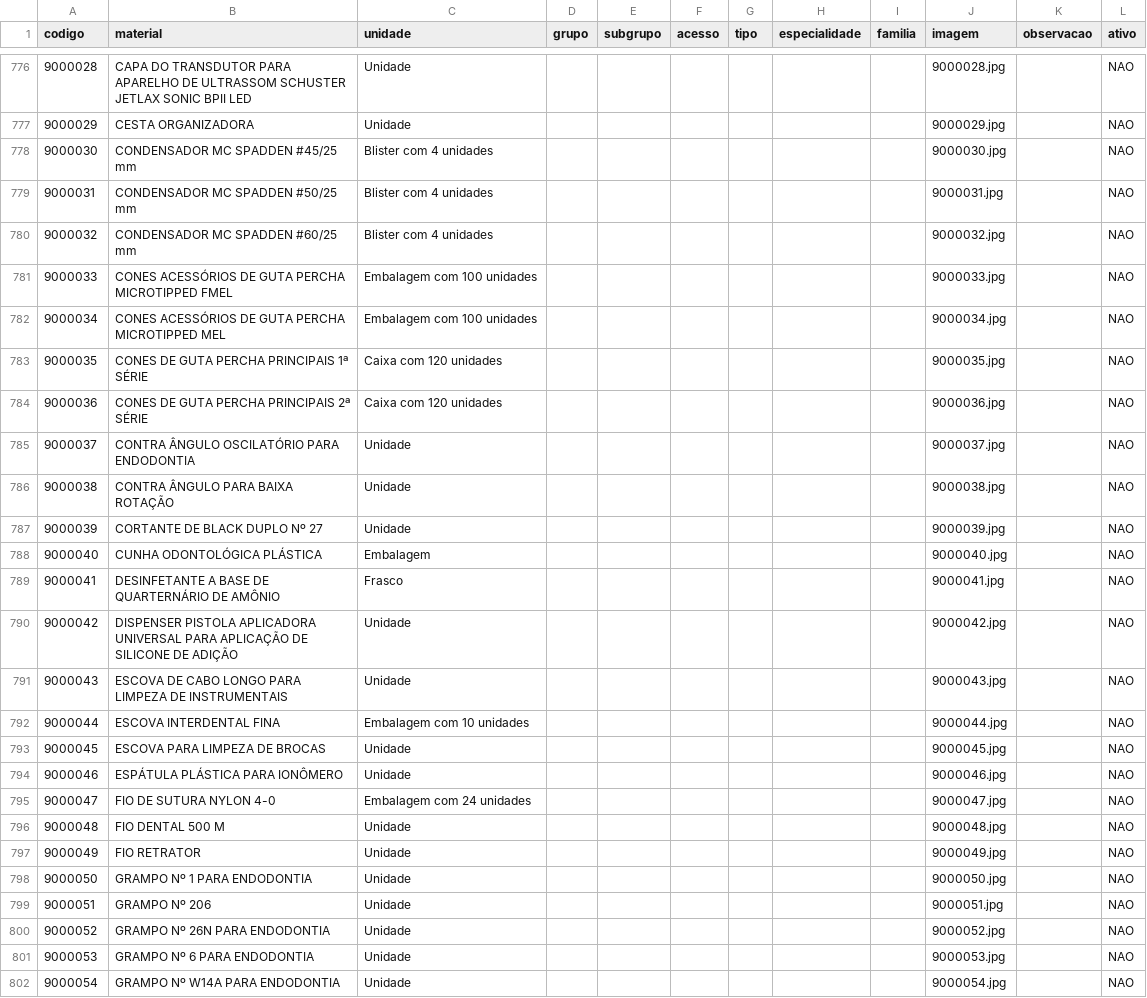
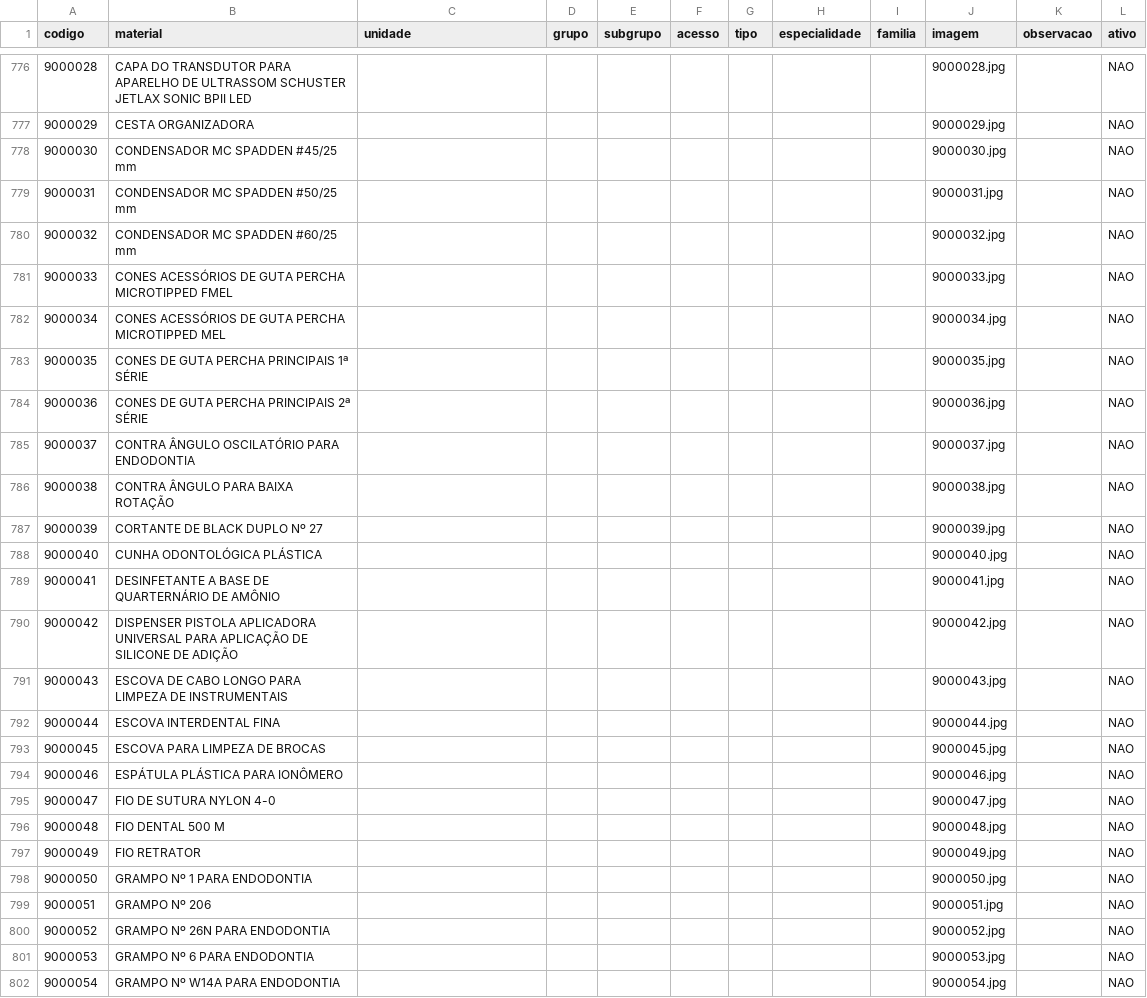
Before and after one commit to csmonteserrat/guiailustrado, a CSV file: produtos.csv, drawn as a sheet; only a part is shown, gaps mark what is left out; the diff covers the shown part only.

```diff
--- a/produtos.csv
+++ b/produtos.csv
@@ -776,27 +776,27 @@
-9000028,CAPA DO TRANSDUTOR PARA APARELHO DE ULTRASSOM SCHUSTER JETLAX SONIC BPII LED,Unidade,,,,,,,9000028.jpg,,NAO
-9000029,CESTA ORGANIZADORA,Unidade,,,,,,,9000029.jpg,,NAO
-9000030,CONDENSADOR MC SPADDEN #45/25 mm,Blister com 4 unidades,,,,,,,9000030.jpg,,NAO
-9000031,CONDENSADOR MC SPADDEN #50/25 mm,Blister com 4 unidades,,,,,,,9000031.jpg,,NAO
-9000032,CONDENSADOR MC SPADDEN #60/25 mm,Blister com 4 unidades,,,,,,,9000032.jpg,,NAO
-9000033,CONES ACESSÓRIOS DE GUTA PERCHA MICROTIPPED FMEL,Embalagem com 100 unidades,,,,,,,9000033.jpg,,NAO
-9000034,CONES ACESSÓRIOS DE GUTA PERCHA MICROTIPPED MEL,Embalagem com 100 unidades,,,,,,,9000034.jpg,,NAO
-9000035,CONES DE GUTA PERCHA PRINCIPAIS 1ª SÉRIE,Caixa com 120 unidades,,,,,,,9000035.jpg,,NAO
-9000036,CONES DE GUTA PERCHA PRINCIPAIS 2ª SÉRIE,Caixa com 120 unidades,,,,,,,9000036.jpg,,NAO
-9000037,CONTRA ÂNGULO OSCILATÓRIO PARA ENDODONTIA,Unidade,,,,,,,9000037.jpg,,NAO
-9000038,CONTRA ÂNGULO PARA BAIXA ROTAÇÃO,Unidade,,,,,,,9000038.jpg,,NAO
-9000039,CORTANTE DE BLACK DUPLO Nº 27,Unidade,,,,,,,9000039.jpg,,NAO
-9000040,CUNHA ODONTOLÓGICA PLÁSTICA,Embalagem,,,,,,,9000040.jpg,,NAO
-9000041,DESINFETANTE A BASE DE QUARTERNÁRIO DE AMÔNIO,Frasco,,,,,,,9000041.jpg,,NAO
-9000042,DISPENSER PISTOLA APLICADORA UNIVERSAL PARA APLICAÇÃO DE SILICONE DE ADIÇÃO,Unidade,,,,,,,9000042.jpg,,NAO
-9000043,ESCOVA DE CABO LONGO PARA LIMPEZA DE INSTRUMENTAIS,Unidade,,,,,,,9000043.jpg,,NAO
-9000044,ESCOVA INTERDENTAL FINA,Embalagem com 10 unidades,,,,,,,9000044.jpg,,NAO
-9000045,ESCOVA PARA LIMPEZA DE BROCAS,Unidade,,,,,,,9000045.jpg,,NAO
-9000046,ESPÁTULA PLÁSTICA PARA IONÔMERO,Unidade,,,,,,,9000046.jpg,,NAO
-9000047,FIO DE SUTURA NYLON 4-0,Embalagem com 24 unidades,,,,,,,9000047.jpg,,NAO
-9000048,FIO DENTAL 500 M,Unidade,,,,,,,9000048.jpg,,NAO
-9000049,FIO RETRATOR,Unidade,,,,,,,9000049.jpg,,NAO
-9000050,GRAMPO Nº 1 PARA ENDODONTIA,Unidade,,,,,,,9000050.jpg,,NAO
-9000051,GRAMPO Nº 206,Unidade,,,,,,,9000051.jpg,,NAO
-9000052,GRAMPO Nº 26N PARA ENDODONTIA,Unidade,,,,,,,9000052.jpg,,NAO
-9000053,GRAMPO Nº 6 PARA ENDODONTIA,Unidade,,,,,,,9000053.jpg,,NAO
-9000054,GRAMPO Nº W14A PARA ENDODONTIA,Unidade,,,,,,,9000054.jpg,,NAO
+9000028,CAPA DO TRANSDUTOR PARA APARELHO DE ULTRASSOM SCHUSTER JETLAX SONIC BPII LED,,,,,,,,9000028.jpg,,NAO
+9000029,CESTA ORGANIZADORA,,,,,,,,9000029.jpg,,NAO
+9000030,CONDENSADOR MC SPADDEN #45/25 mm,,,,,,,,9000030.jpg,,NAO
+9000031,CONDENSADOR MC SPADDEN #50/25 mm,,,,,,,,9000031.jpg,,NAO
+9000032,CONDENSADOR MC SPADDEN #60/25 mm,,,,,,,,9000032.jpg,,NAO
+9000033,CONES ACESSÓRIOS DE GUTA PERCHA MICROTIPPED FMEL,,,,,,,,9000033.jpg,,NAO
+9000034,CONES ACESSÓRIOS DE GUTA PERCHA MICROTIPPED MEL,,,,,,,,9000034.jpg,,NAO
+9000035,CONES DE GUTA PERCHA PRINCIPAIS 1ª SÉRIE,,,,,,,,9000035.jpg,,NAO
+9000036,CONES DE GUTA PERCHA PRINCIPAIS 2ª SÉRIE,,,,,,,,9000036.jpg,,NAO
+9000037,CONTRA ÂNGULO OSCILATÓRIO PARA ENDODONTIA,,,,,,,,9000037.jpg,,NAO
+9000038,CONTRA ÂNGULO PARA BAIXA ROTAÇÃO,,,,,,,,9000038.jpg,,NAO
+9000039,CORTANTE DE BLACK DUPLO Nº 27,,,,,,,,9000039.jpg,,NAO
+9000040,CUNHA ODONTOLÓGICA PLÁSTICA,,,,,,,,9000040.jpg,,NAO
+9000041,DESINFETANTE A BASE DE QUARTERNÁRIO DE AMÔNIO,,,,,,,,9000041.jpg,,NAO
+9000042,DISPENSER PISTOLA APLICADORA UNIVERSAL PARA APLICAÇÃO DE SILICONE DE ADIÇÃO,,,,,,,,9000042.jpg,,NAO
+9000043,ESCOVA DE CABO LONGO PARA LIMPEZA DE INSTRUMENTAIS,,,,,,,,9000043.jpg,,NAO
+9000044,ESCOVA INTERDENTAL FINA,,,,,,,,9000044.jpg,,NAO
+9000045,ESCOVA PARA LIMPEZA DE BROCAS,,,,,,,,9000045.jpg,,NAO
+9000046,ESPÁTULA PLÁSTICA PARA IONÔMERO,,,,,,,,9000046.jpg,,NAO
+9000047,FIO DE SUTURA NYLON 4-0,,,,,,,,9000047.jpg,,NAO
+9000048,FIO DENTAL 500 M,,,,,,,,9000048.jpg,,NAO
+9000049,FIO RETRATOR,,,,,,,,9000049.jpg,,NAO
+9000050,GRAMPO Nº 1 PARA ENDODONTIA,,,,,,,,9000050.jpg,,NAO
+9000051,GRAMPO Nº 206,,,,,,,,9000051.jpg,,NAO
+9000052,GRAMPO Nº 26N PARA ENDODONTIA,,,,,,,,9000052.jpg,,NAO
+9000053,GRAMPO Nº 6 PARA ENDODONTIA,,,,,,,,9000053.jpg,,NAO
+9000054,GRAMPO Nº W14A PARA ENDODONTIA,,,,,,,,9000054.jpg,,NAO
```
Also changed, not shown: 70 edited cells elsewhere in this file, 1 other file.
